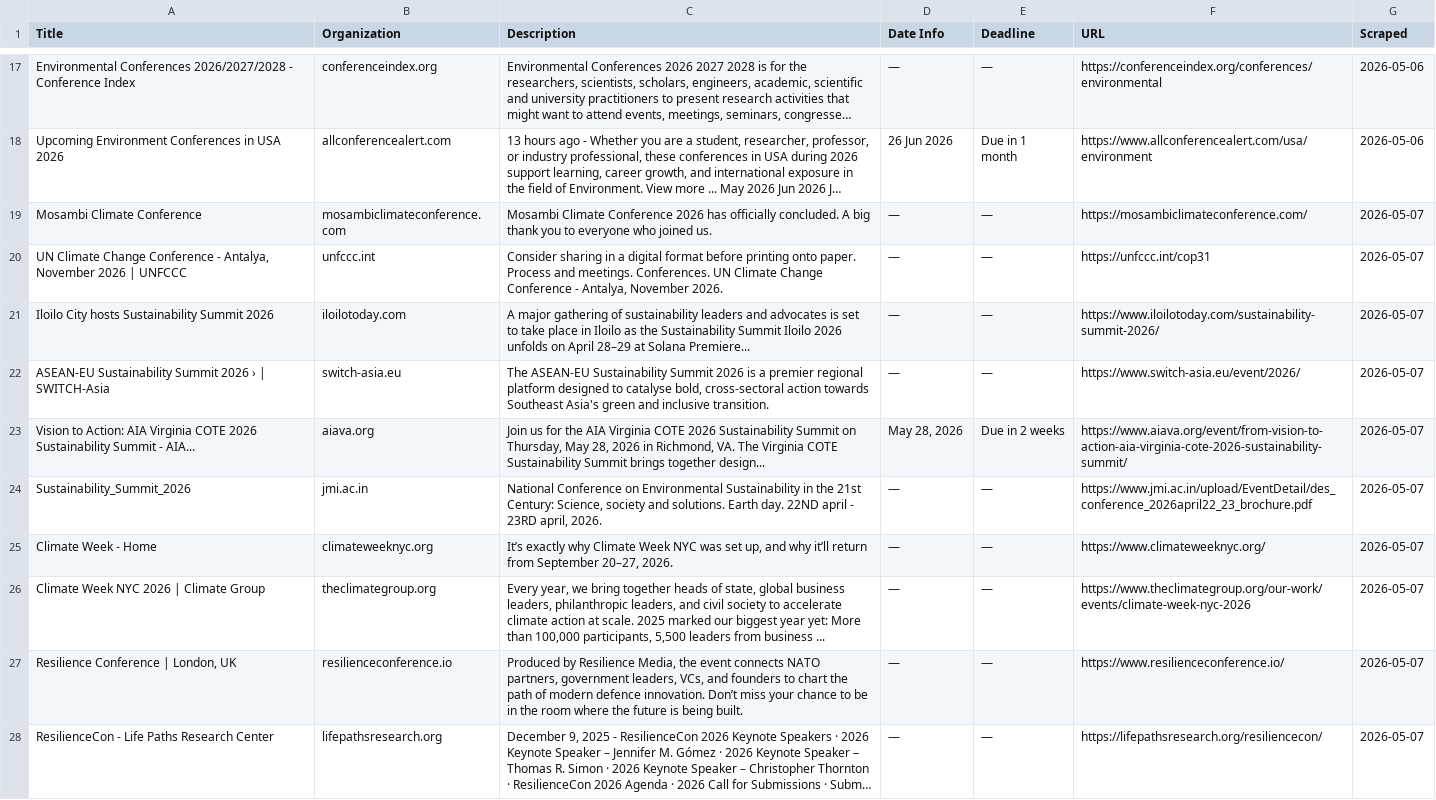
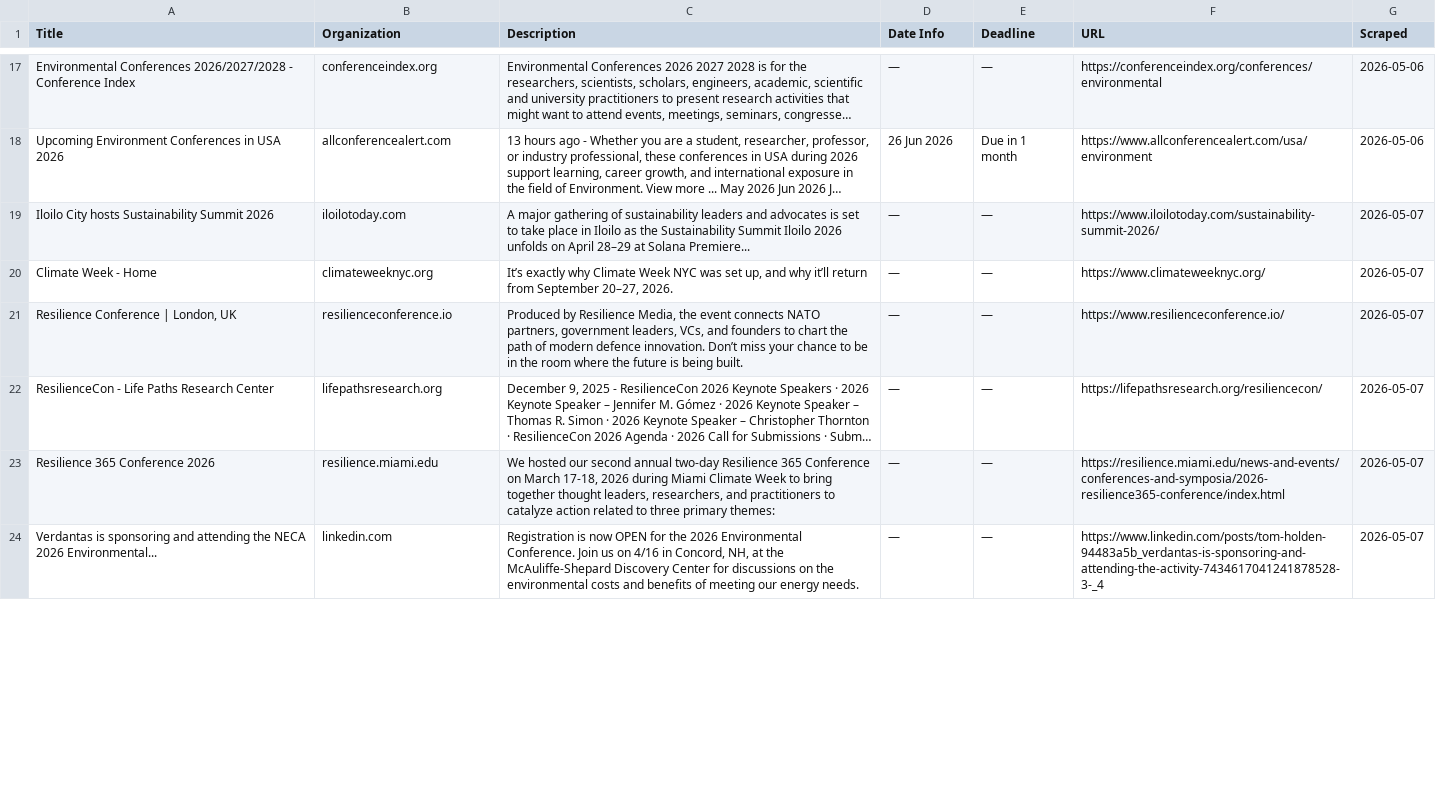
Before and after one commit to columbia-consulting/climate-cardinals-newsletter, a CSV file: weekly_data/events.csv, drawn as a sheet; only a part is shown, gaps mark what is left out; the shorter side is filled out with more unchanged rows; long unchanged cells end in …; removed rows and columns are numbered as before the commit, all else as after; the diff covers the shown part only; the diff names each change by its address in the sheet, - before the commit and + after, or states it on an @@ line.

```diff
--- a/weekly_data/events.csv
+++ b/weekly_data/events.csv
-row 19: Mosambi Climate Conference | mosambiclimateconference.com | Mosambi Climate Conference 2026 has officially concluded. A big thank you to everyone who joined us. | — | — | https://mosambiclimateconference.com/ | 2026-05-07
-row 20: UN Climate Change Conference - Antalya, November 2026 | UNFCCC | unfccc.int | Consider sharing in a digital format before printing onto paper. Process and meetings. Conferences. UN Climate Change Conference - Antalya, November 2026. | — | — | https://unfccc.int/cop31 | 2026-05-07
-row 22: ASEAN-EU Sustainability Summit 2026 › | SWITCH-Asia | switch-asia.eu | The ASEAN-EU Sustainability Summit 2026 is a premier regional platform designed to catalyse bold, cross-sectoral action towards Southeast Asia's green and inclusive transition. | — | — | https://www.switch-asia.eu/event/2026/ | 2026-05-07
-row 23: Vision to Action: AIA Virginia COTE 2026 Sustainability Summit - AIA... | aiava.org | Join us for the AIA Virginia COTE 2026 Sustainability Summit on Thursday, May 28, 2026 in Richmond, VA. The Virginia COTE Sustainability Summit brings together design... | May 28, 2026 | Due in 2 weeks | https://www.aiava.org/event/from-vision-to-action-aia-virginia-cote-2026-sustainability-summit/ | 2026-05-07
-row 24: Sustainability_Summit_2026 | jmi.ac.in | National Conference on Environmental Sustainability in the 21st Century: Science, society and solutions. Earth day. 22ND april - 23RD april, 2026. | — | — | https://www.jmi.ac.in/upload/EventDetail/des_conference_2026april22_23_brochure.pdf | 2026-05-07
-row 26: Climate Week NYC 2026 | Climate Group | theclimategroup.org | Every year, we bring together heads of state, global business leaders, philanthropic leaders, and civil society to accelerate climate action at scale. 2025 marked our biggest year yet: More than 100,000 participants, 5,500 leaders from business ... | — | — | https://www.theclimategroup.org/our-work/events/climate-week-nyc-2026 | 2026-05-07
```
Also changed, not shown: 16 added rows and 1 removed row elsewhere in this file, weekly_data/csr_reports.csv, weekly_data/experts.csv, 2 other files.
